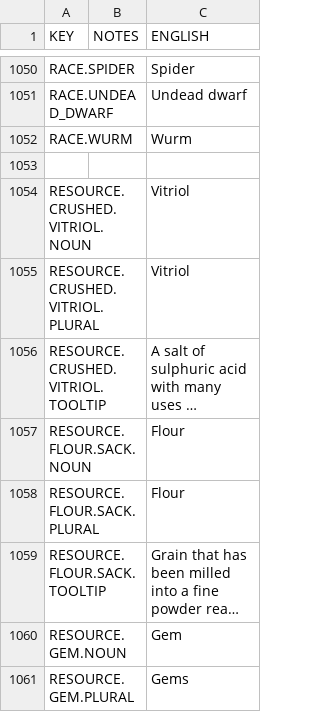
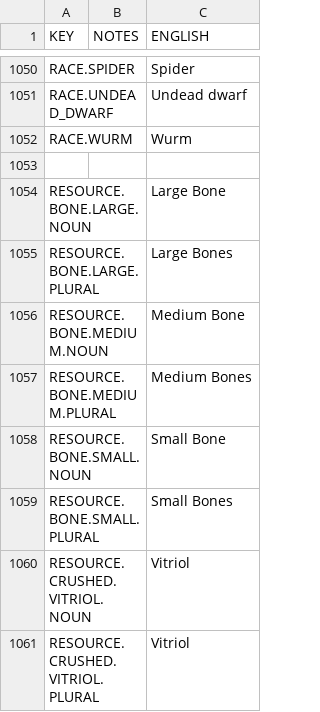
Before and after one commit to rossturner/mountaincore, a CSV file: core/mods/base/translations/translations.csv, drawn as a sheet; only a part is shown, gaps mark what is left out; the shorter side is filled out with more unchanged rows; long unchanged cells end in ….

```diff
--- a/core/mods/base/translations/translations.csv
+++ b/core/mods/base/translations/translations.csv
@@ -1053,2 +1053,8 @@ RACE.WURM,,Wurm
 
+RESOURCE.BONE.LARGE.NOUN,,Large Bone
+RESOURCE.BONE.LARGE.PLURAL,,Large Bones
+RESOURCE.BONE.MEDIUM.NOUN,,Medium Bone
+RESOURCE.BONE.MEDIUM.PLURAL,,Medium Bones
+RESOURCE.BONE.SMALL.NOUN,,Small Bone
+RESOURCE.BONE.SMALL.PLURAL,,Small Bones
 RESOURCE.CRUSHED.VITRIOL.NOUN,,Vitriol
```
Also changed, not shown: core/assets/translations/collated.csv, 12 other files.
